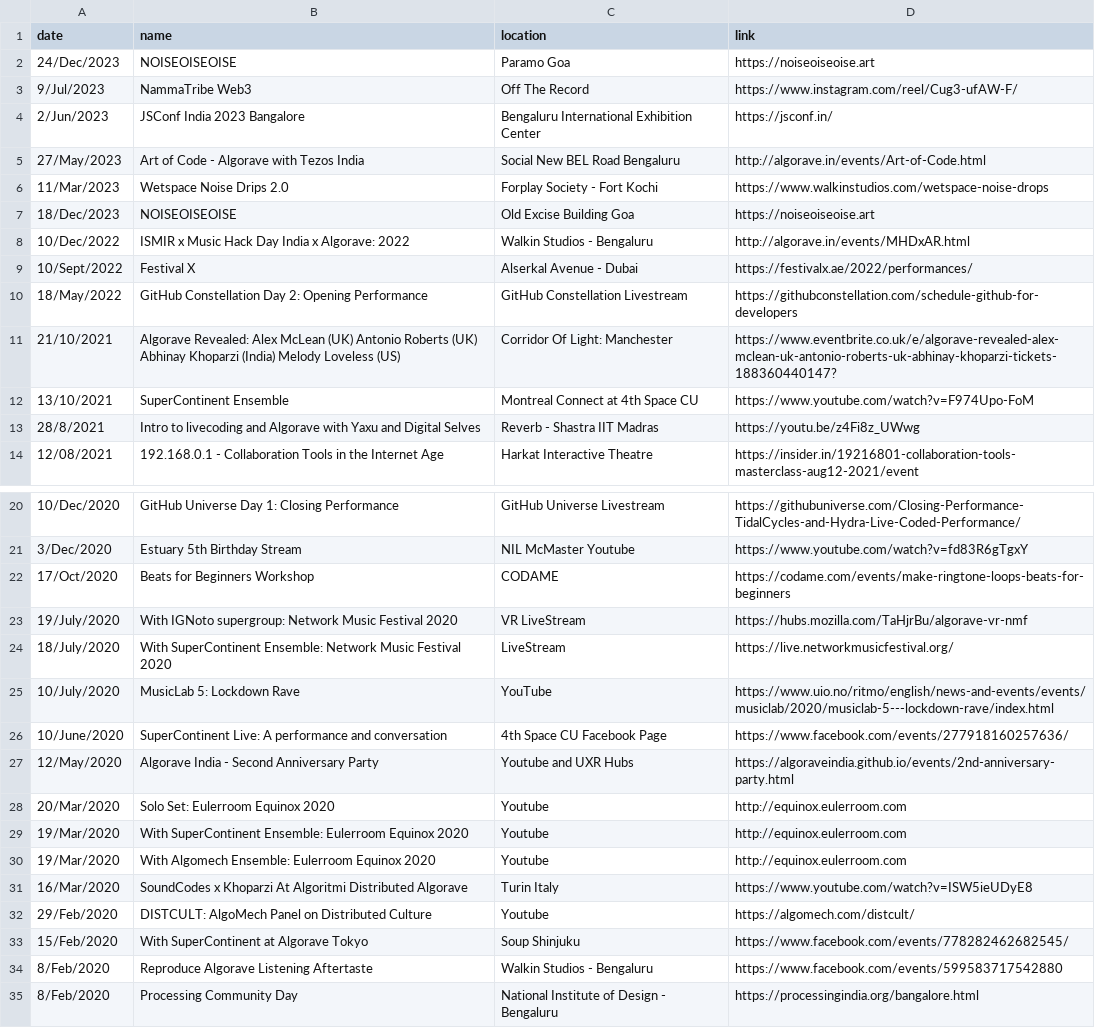
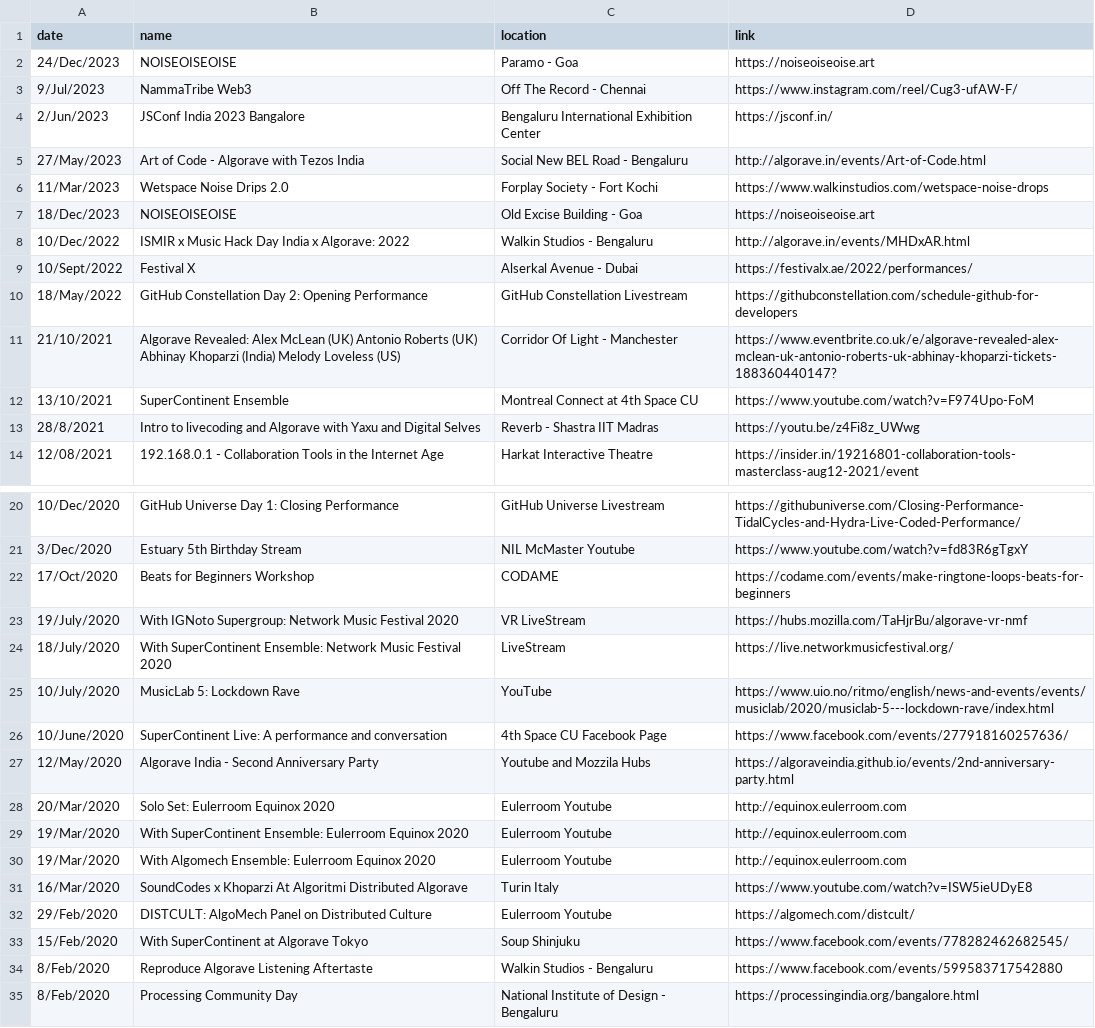
Before and after one commit to khoparzi/khoparzi.github.io, a CSV file: _data/gigs.csv, drawn as a sheet; only a part is shown, gaps mark what is left out.

Commit message:
Update gigs.csv
Added missing cities

```diff
--- a/_data/gigs.csv
+++ b/_data/gigs.csv
@@ -1,8 +1,8 @@
 date,name,location,link
-24/Dec/2023, NOISEOISEOISE, Paramo Goa, https://noiseoiseoise.art
-9/Jul/2023, NammaTribe Web3, Off The Record, https://www.instagram.com/reel/Cug3-ufAW-F/
+24/Dec/2023, NOISEOISEOISE, Paramo - Goa, https://noiseoiseoise.art
+9/Jul/2023, NammaTribe Web3, Off The Record - Chennai, https://www.instagram.com/reel/Cug3-ufAW-F/
 2/Jun/2023, JSConf India 2023 Bangalore, Bengaluru International Exhibition Center, https://jsconf.in/
-27/May/2023, Art of Code - Algorave with Tezos India, Social New BEL Road Bengaluru, http://algorave.in/events/Art-of-Code.html
+27/May/2023, Art of Code - Algorave with Tezos India, Social New BEL Road - Bengaluru, http://algorave.in/events/Art-of-Code.html
 11/Mar/2023, Wetspace Noise Drips 2.0, Forplay Society - Fort Kochi, https://www.walkinstudios.com/wetspace-noise-drops
-18/Dec/2023, NOISEOISEOISE, Old Excise Building Goa, https://noiseoiseoise.art
+18/Dec/2023, NOISEOISEOISE, Old Excise Building - Goa, https://noiseoiseoise.art
 10/Dec/2022, ISMIR x Music Hack Day India x Algorave: 2022, Walkin Studios - Bengaluru, http://algorave.in/events/MHDxAR.html
@@ -10,3 +10,3 @@ date,name,location,link
 18/May/2022, GitHub Constellation Day 2: Opening Performance, GitHub Constellation Livestream, https://githubconstellation.com/schedule-github-for-developers
-21/10/2021, Algorave Revealed: Alex McLean (UK) Antonio Roberts (UK) Abhinay Khoparzi (India) Melody Loveless (US), Corridor Of Light: Manchester, https://www.eventbrite.co.uk/e/algorave-revealed-alex-mclean-uk-antonio-roberts-uk-abhinay-khoparzi-tickets-188360440147?
+21/10/2021, Algorave Revealed: Alex McLean (UK) Antonio Roberts (UK) Abhinay Khoparzi (India) Melody Loveless (US), Corridor Of Light - Manchester, https://www.eventbrite.co.uk/e/algorave-revealed-alex-mclean-uk-antonio-roberts-uk-abhinay-khoparzi-tickets-188360440147?
 13/10/2021, SuperContinent Ensemble, Montreal Connect at 4th Space CU, https://www.youtube.com/watch?v=F974Upo-FoM
@@ -22,3 +22,3 @@ date,name,location,link
 17/Oct/2020, Beats for Beginners Workshop, CODAME, https://codame.com/events/make-ringtone-loops-beats-for-beginners
-19/July/2020, With IGNoto supergroup: Network Music Festival 2020, VR LiveStream, https://hubs.mozilla.com/TaHjrBu/algorave-vr-nmf
+19/July/2020, With IGNoto Supergroup: Network Music Festival 2020, VR LiveStream, https://hubs.mozilla.com/TaHjrBu/algorave-vr-nmf
 18/July/2020, With SuperContinent Ensemble: Network Music Festival 2020, LiveStream, https://live.networkmusicfestival.org/
@@ -26,8 +26,8 @@ date,name,location,link
 10/June/2020, SuperContinent Live: A performance and conversation, 4th Space CU Facebook Page, https://www.facebook.com/events/277918160257636/
-12/May/2020, Algorave India - Second Anniversary Party, Youtube and UXR Hubs, https://algoraveindia.github.io/events/2nd-anniversary-party.html
-20/Mar/2020, Solo Set: Eulerroom Equinox 2020, Youtube, http://equinox.eulerroom.com
-19/Mar/2020, With SuperContinent Ensemble: Eulerroom Equinox 2020, Youtube, http://equinox.eulerroom.com
-19/Mar/2020, With Algomech Ensemble: Eulerroom Equinox 2020, Youtube, http://equinox.eulerroom.com
+12/May/2020, Algorave India - Second Anniversary Party, Youtube and Mozzila Hubs, https://algoraveindia.github.io/events/2nd-anniversary-party.html
+20/Mar/2020, Solo Set: Eulerroom Equinox 2020, Eulerroom Youtube, http://equinox.eulerroom.com
+19/Mar/2020, With SuperContinent Ensemble: Eulerroom Equinox 2020, Eulerroom Youtube, http://equinox.eulerroom.com
+19/Mar/2020, With Algomech Ensemble: Eulerroom Equinox 2020, Eulerroom Youtube, http://equinox.eulerroom.com
 16/Mar/2020, SoundCodes x Khoparzi At Algoritmi Distributed Algorave, Turin Italy, https://www.youtube.com/watch?v=ISW5ieUDyE8
-29/Feb/2020, DISTCULT: AlgoMech Panel on Distributed Culture, Youtube, https://algomech.com/distcult/
+29/Feb/2020, DISTCULT: AlgoMech Panel on Distributed Culture, Eulerroom Youtube, https://algomech.com/distcult/
 15/Feb/2020, With SuperContinent at Algorave Tokyo, Soup Shinjuku, https://www.facebook.com/events/778282462682545/
```
